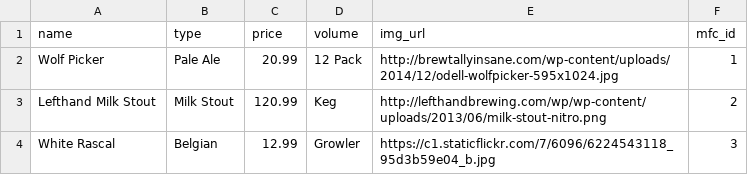
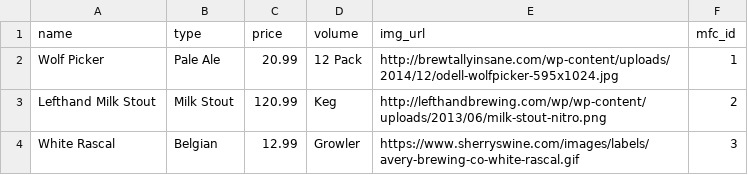
Before and after one commit to amp0024/ecom_crud, a CSV file: src/server/data/products.csv, drawn as a sheet.

```diff
--- a/src/server/data/products.csv
+++ b/src/server/data/products.csv
@@ -3,2 +3,2 @@ Wolf Picker,Pale Ale,20.99,12 Pack,http://brewtallyinsane.com/wp-content/uploads
 Lefthand Milk Stout,Milk Stout,120.99,Keg,http://lefthandbrewing.com/wp/wp-content/uploads/2013/06/milk-stout-nitro.png,2
-White Rascal,Belgian,12.99,Growler,https://c1.staticflickr.com/7/6096/6224543118_95d3b59e04_b.jpg,3
+White Rascal,Belgian,12.99,Growler,https://www.sherryswine.com/images/labels/avery-brewing-co-white-rascal.gif,3
```
Also changed, not shown: 11 other files.
